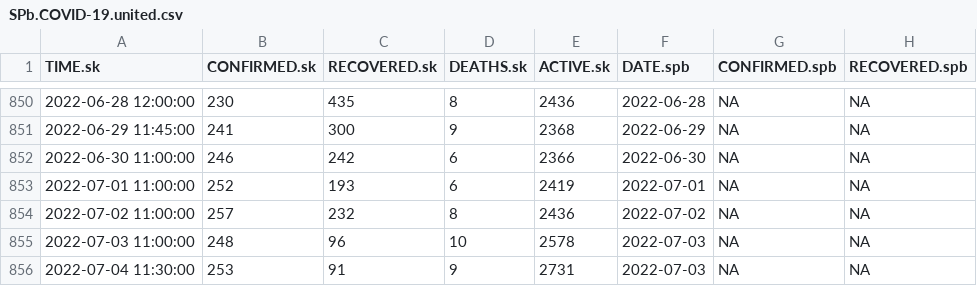
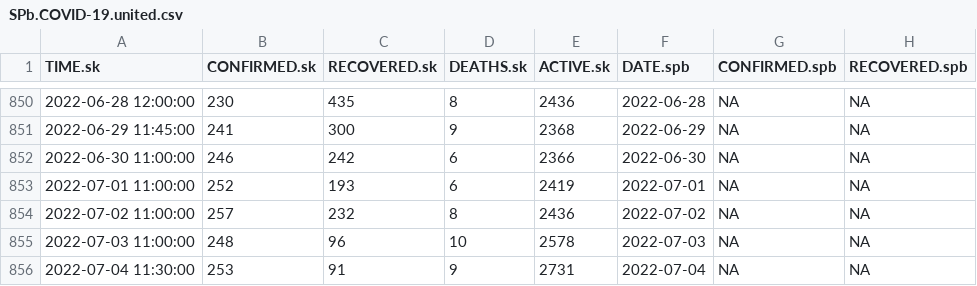
Before and after one commit to alexei-kouprianov/COVID-19.SPb.monitoring, a CSV file: data/SPb.COVID-19.united.csv, drawn as a sheet; only a part is shown, gaps mark what is left out; the diff names each change by its address in the sheet, - before the commit and + after, or states it on an @@ line.

```diff
--- a/data/SPb.COVID-19.united.csv
+++ b/data/SPb.COVID-19.united.csv
-F856 (DATE.spb): 2022-07-03
+F856 (DATE.spb): 2022-07-04
```
Also changed, not shown: data/spb.gov.v.2021-08-03.csv, 24 other files.
